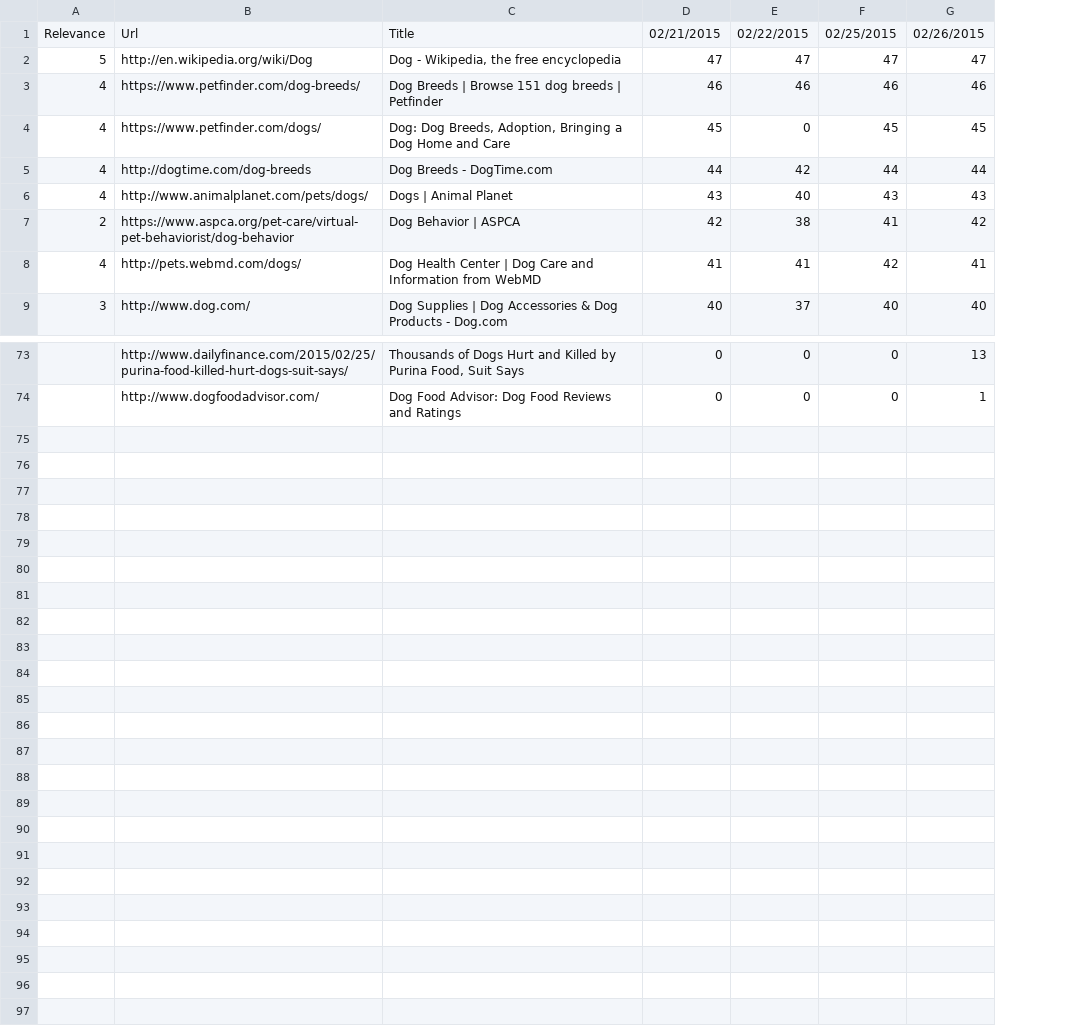
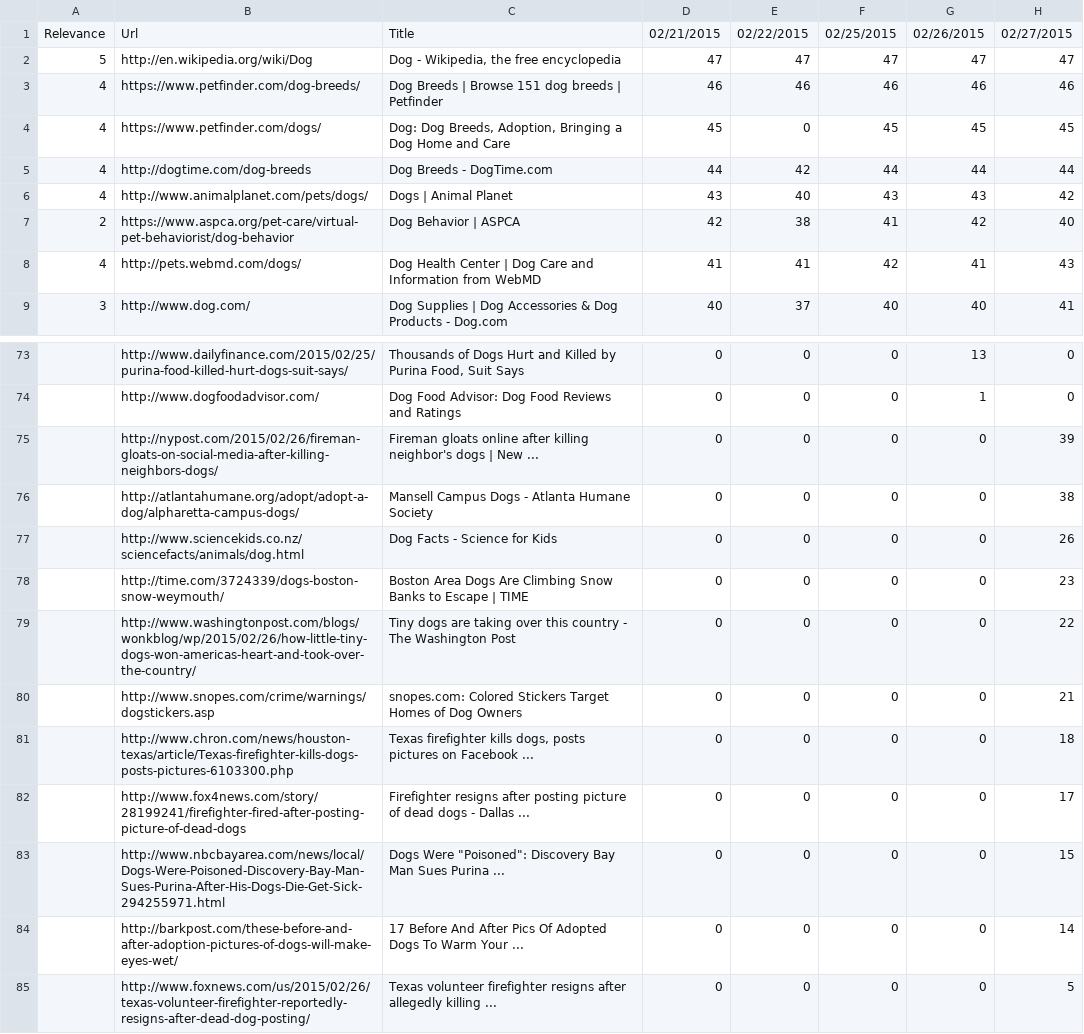
Before and after one commit to TKRKS/PersonalizedSearchBot, a CSV file: dogsPersonalized.csv, drawn as a sheet; only a part is shown, gaps mark what is left out; the diff names each change by its address in the sheet, - before the commit and + after, or states it on an @@ line.

```diff
--- a/dogsPersonalized.csv
+++ b/dogsPersonalized.csv
+column H, rows 1-9: 02/27/2015 | 47 | 46 | 45 | 44 | 42 | 40 | 43 | 41; rows 73-74: 0 | 0
+row 75:  | http://nypost.com/2015/02/26/fireman-gloats-on-social-media-after-killing-neighbors-dogs/ | Fireman gloats online after killing neighbor's dogs | New ... | 0 | 0 | 0 | 0 | 39
+row 76:  | http://atlantahumane.org/adopt/adopt-a-dog/alpharetta-campus-dogs/ | Mansell Campus Dogs - Atlanta Humane Society | 0 | 0 | 0 | 0 | 38
+row 77:  | http://www.sciencekids.co.nz/sciencefacts/animals/dog.html | Dog Facts - Science for Kids | 0 | 0 | 0 | 0 | 26
+row 78:  | http://time.com/3724339/dogs-boston-snow-weymouth/ | Boston Area Dogs Are Climbing Snow Banks to Escape | TIME | 0 | 0 | 0 | 0 | 23
+row 79:  | http://www.washingtonpost.com/blogs/wonkblog/wp/2015/02/26/how-little-tiny-dogs-won-americas-heart-and-took-over-the-country/ | Tiny dogs are taking over this country - The Washington Post | 0 | 0 | 0 | 0 | 22
+row 80:  | http://www.snopes.com/crime/warnings/dogstickers.asp | snopes.com: Colored Stickers Target Homes of Dog Owners | 0 | 0 | 0 | 0 | 21
+row 81:  | http://www.chron.com/news/houston-texas/article/Texas-firefighter-kills-dogs-posts-pictures-6103300.php | Texas firefighter kills dogs, posts pictures on Facebook ... | 0 | 0 | 0 | 0 | 18
+row 82:  | http://www.fox4news.com/story/28199241/firefighter-fired-after-posting-picture-of-dead-dogs | Firefighter resigns after posting picture of dead dogs - Dallas ... | 0 | 0 | 0 | 0 | 17
+row 83:  | http://www.nbcbayarea.com/news/local/Dogs-Were-Poisoned-Discovery-Bay-Man-Sues-Purina-After-His-Dogs-Die-Get-Sick-294255971.html | Dogs Were "Poisoned": Discovery Bay Man Sues Purina ... | 0 | 0 | 0 | 0 | 15
+row 84:  | http://barkpost.com/these-before-and-after-adoption-pictures-of-dogs-will-make-eyes-wet/ | 17 Before And After Pics Of Adopted Dogs To Warm Your ... | 0 | 0 | 0 | 0 | 14
+row 85:  | http://www.foxnews.com/us/2015/02/26/texas-volunteer-firefighter-reportedly-resigns-after-dead-dog-posting/ | Texas volunteer firefighter resigns after allegedly killing ... | 0 | 0 | 0 | 0 | 5
```
Also changed, not shown: dogsNonPersonalized.csv, musicalNonPersonalized.csv, 5 other files.
